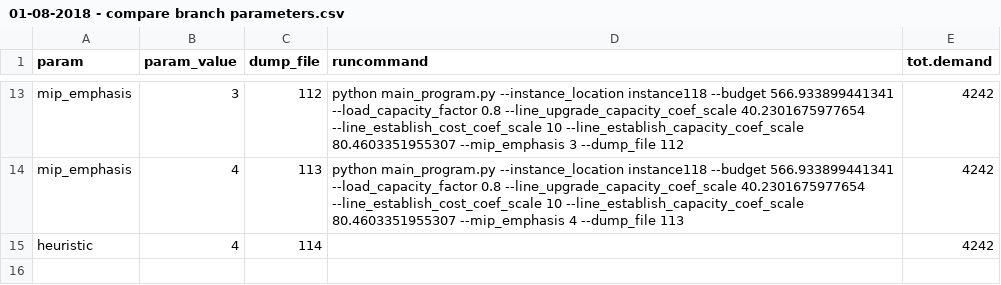
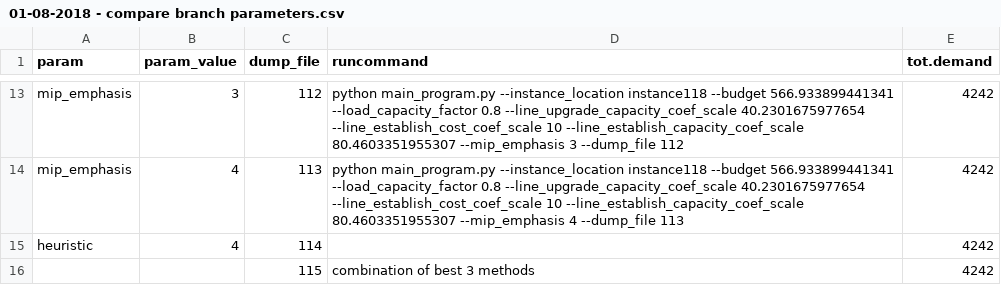
Before and after one commit to adisarid/grid_robust_optimization, a CSV file: analysis/01-08-2018 - compare branch parameters.csv, drawn as a sheet; only a part is shown, gaps mark what is left out; the diff names each change by its address in the sheet, - before the commit and + after, or states it on an @@ line.

Commit message:
Updated comparison file

```diff
--- a/analysis/01-08-2018 - compare branch parameters.csv
+++ b/analysis/01-08-2018 - compare branch parameters.csv
+row 16:  |  | 115 | combination of best 3 methods | 4242
```
